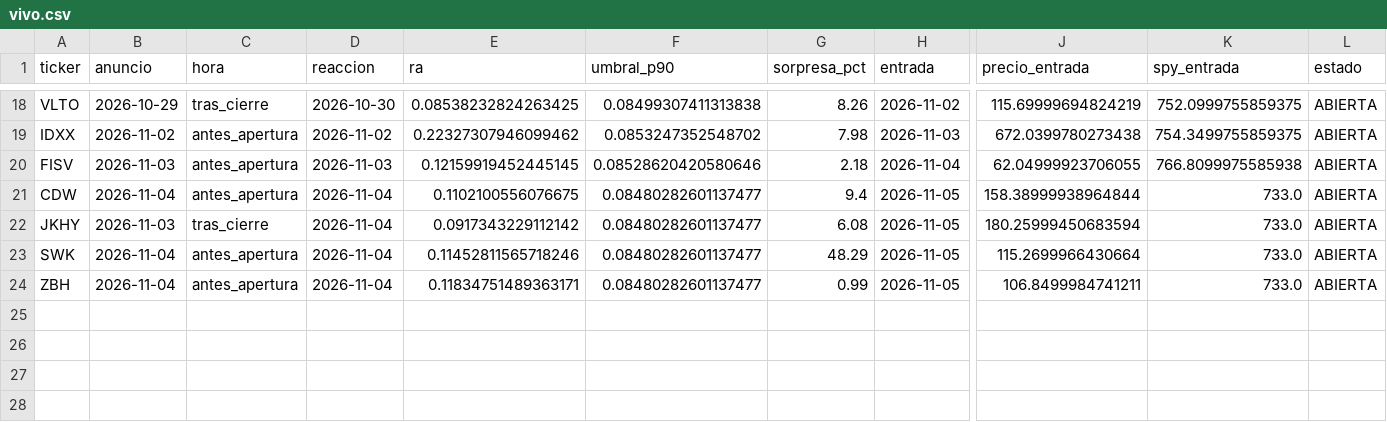
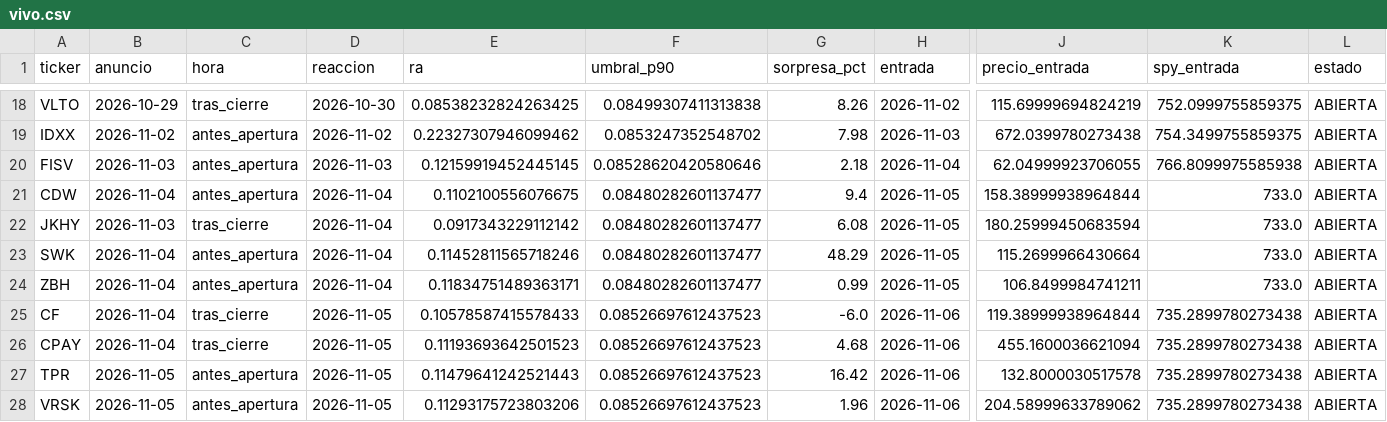
Before and after one commit to xqwertyx-ai/Tradingbot, a CSV file: data/pead/vivo.csv, drawn as a sheet; only a part is shown, gaps mark what is left out; rows hold the shown columns only; the diff names each change by its address in the sheet, - before the commit and + after, or states it on an @@ line.

```diff
--- a/data/pead/vivo.csv
+++ b/data/pead/vivo.csv
+row 25: CF | 2026-11-04 | tras_cierre | 2026-11-05 | 0.10578587415578433 | 0.08526697612437523 | -6.0 | 2026-11-06 | 119.38999938964844 | 735.2899780273438 | ABIERTA
+row 26: CPAY | 2026-11-04 | tras_cierre | 2026-11-05 | 0.11193693642501523 | 0.08526697612437523 | 4.68 | 2026-11-06 | 455.1600036621094 | 735.2899780273438 | ABIERTA
+row 27: TPR | 2026-11-05 | antes_apertura | 2026-11-05 | 0.11479641242521443 | 0.08526697612437523 | 16.42 | 2026-11-06 | 132.8000030517578 | 735.2899780273438 | ABIERTA
+row 28: VRSK | 2026-11-05 | antes_apertura | 2026-11-05 | 0.11293175723803206 | 0.08526697612437523 | 1.96 | 2026-11-06 | 204.58999633789062 | 735.2899780273438 | ABIERTA
```
Also changed, not shown: 2 other files.
